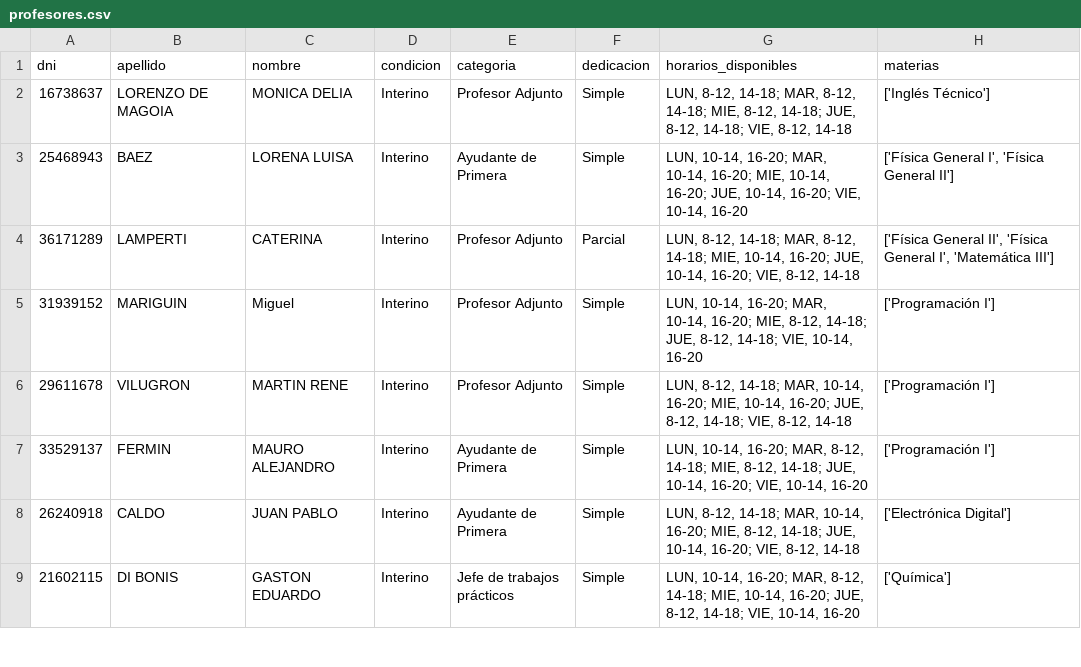
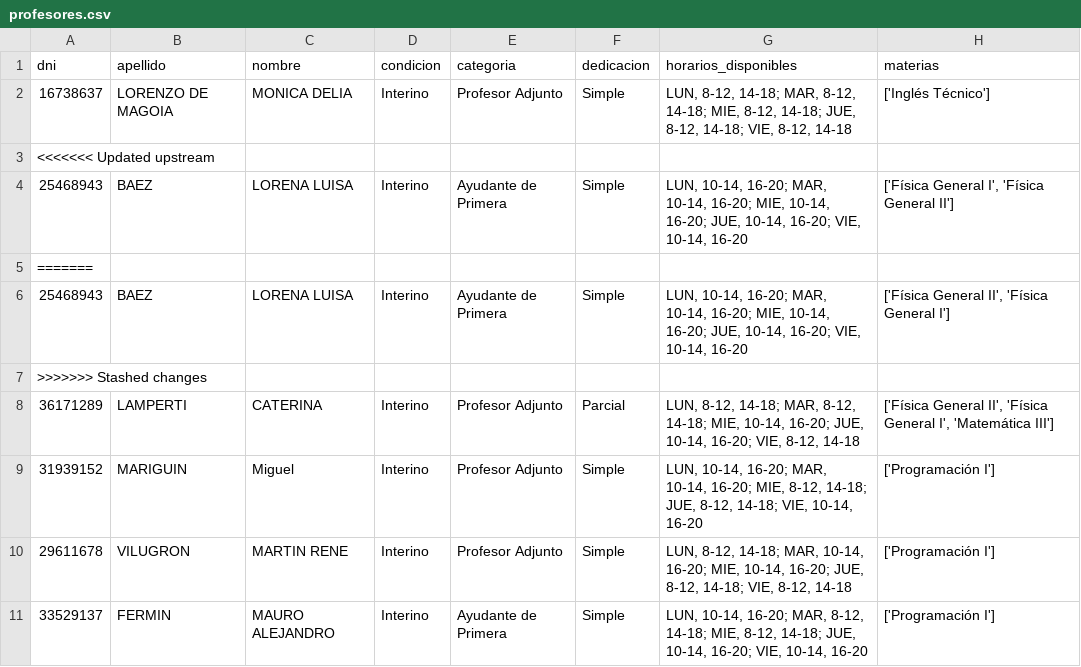
Before and after one commit to ICOM-UNRN/AULA_Flet, a CSV file: AULA/archivos_generados/profesores.csv, drawn as a sheet; only a part is shown; the shorter side is filled out with more unchanged rows.

```diff
--- a/AULA/archivos_generados/profesores.csv
+++ b/AULA/archivos_generados/profesores.csv
@@ -2,3 +2,7 @@ dni,apellido,nombre,condicion,categoria,dedicacion,horarios_disponibles,materias
 16738637,LORENZO DE MAGOIA,MONICA DELIA,Interino,Profesor Adjunto,Simple,"LUN, 8-12, 14-18; MAR, 8-12, 14-18; MIE, 8-12, 14-18; JUE, 8-12, 14-18; VIE, 8-12, 14-18",['Inglés Técnico']
+<<<<<<< Updated upstream
 25468943,BAEZ,LORENA LUISA,Interino,Ayudante de Primera,Simple,"LUN, 10-14, 16-20; MAR, 10-14, 16-20; MIE, 10-14, 16-20; JUE, 10-14, 16-20; VIE, 10-14, 16-20","['Física General I', 'Física General II']"
+=======
+25468943,BAEZ,LORENA LUISA,Interino,Ayudante de Primera,Simple,"LUN, 10-14, 16-20; MAR, 10-14, 16-20; MIE, 10-14, 16-20; JUE, 10-14, 16-20; VIE, 10-14, 16-20","['Física General II', 'Física General I']"
+>>>>>>> Stashed changes
 36171289,LAMPERTI,CATERINA,Interino,Profesor Adjunto,Parcial,"LUN, 8-12, 14-18; MAR, 8-12, 14-18; MIE, 10-14, 16-20; JUE, 10-14, 16-20; VIE, 8-12, 14-18","['Física General II', 'Física General I', 'Matemática III']"
```
Also changed, not shown: AULA/Sugerencias.csv, 9 other files.
